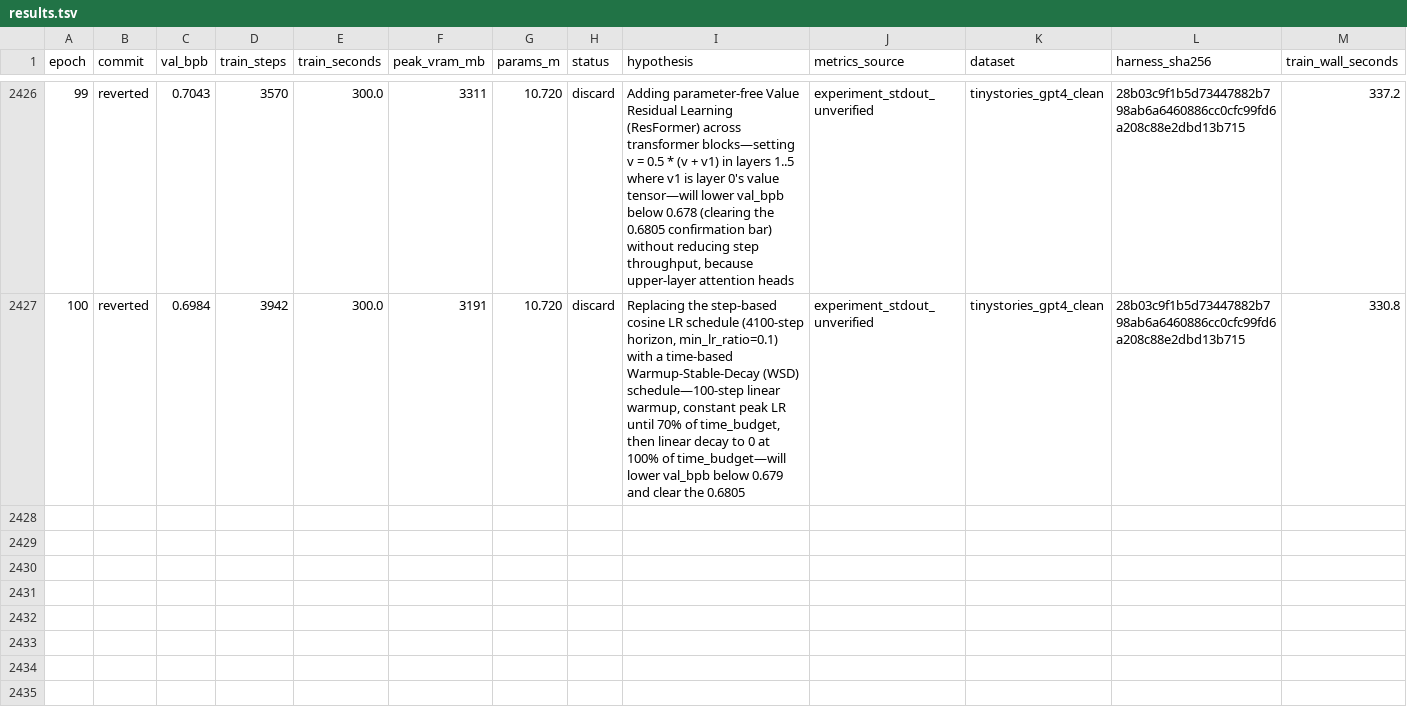
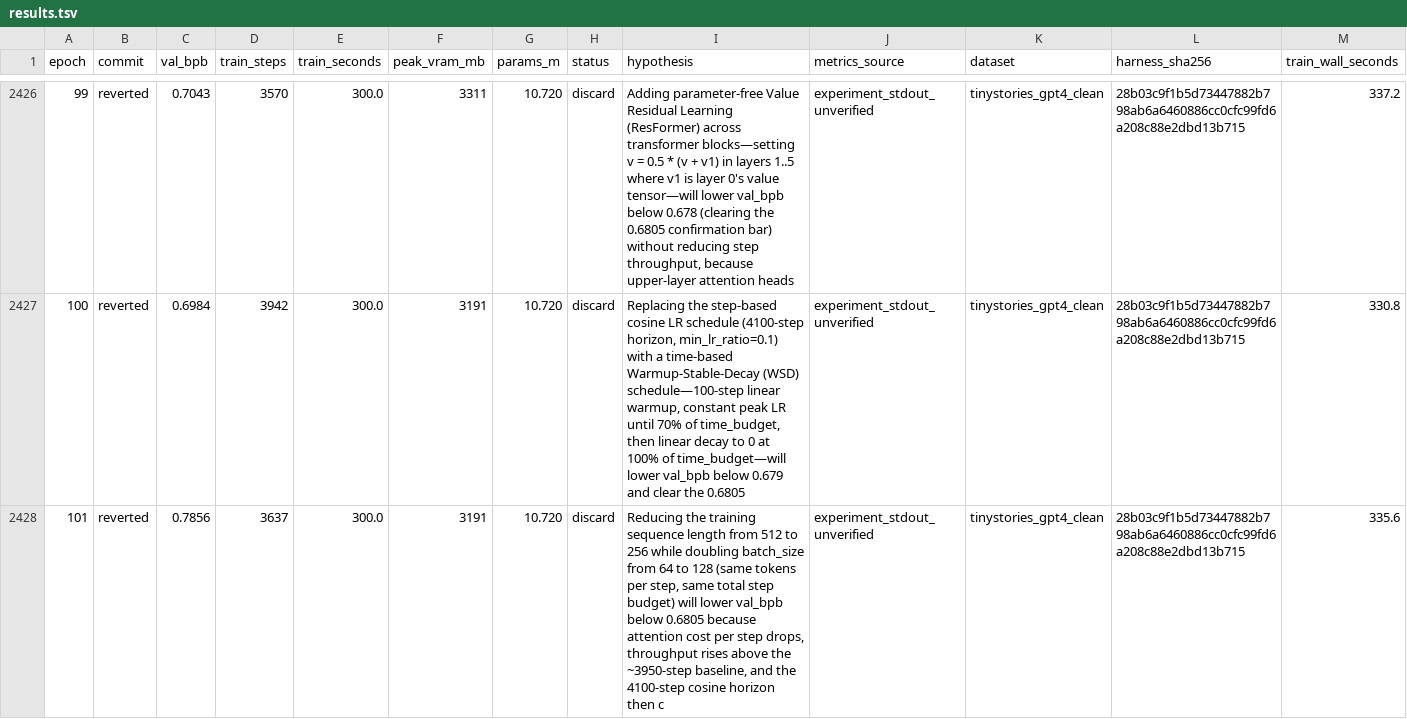
Before and after one commit to DervinEvolve/Research-Lab, a TSV file: results.tsv, drawn as a sheet; only a part is shown, gaps mark what is left out; rows hold the shown columns only; the diff names each change by its address in the sheet, - before the commit and + after, or states it on an @@ line.

Commit message:
results: epoch 101 — discard (val_bpb 0.7856, unverified)
Metrics-Source: experiment_stdout_unverified
Dataset: tinystories_gpt4_clean
Harness-SHA256: 28b03c9f1b5d73447882b798ab6a6460886cc0cfc99fd6a208c88e2dbd13b715
Train-Wall-Seconds: 335.6
Runner-Flow: keep-1

```diff
--- a/results.tsv
+++ b/results.tsv
+row 2428: 101 | reverted | 0.7856 | 3637 | 300.0 | 3191 | 10.720 | discard | Reducing the training sequence length from 512 to 256 while doubling batch_size from 64 to 128 (same tokens per step, same total step budget) will lower val_bpb below 0.6805 because attention cost per step drops, throughput rises above the ~3950-step baseline, and the 4100-step cosine horizon then c | experiment_stdout_unverified | tinystories_gpt4_clean | 28b03c9f1b5d73447882b798ab6a6460886cc0cfc99fd6a208c88e2dbd13b715 | 335.6
```
